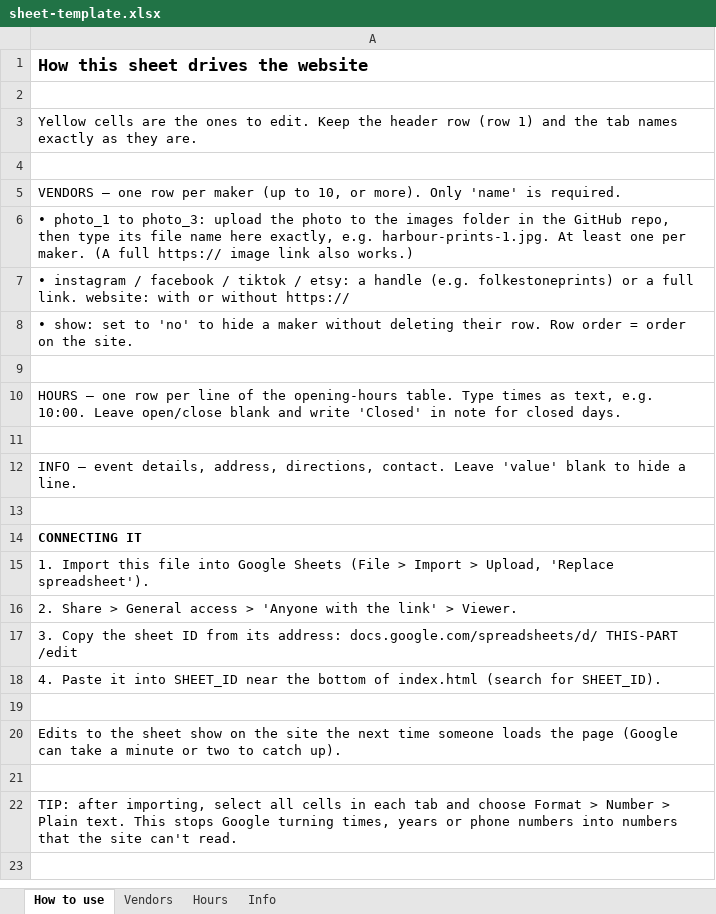
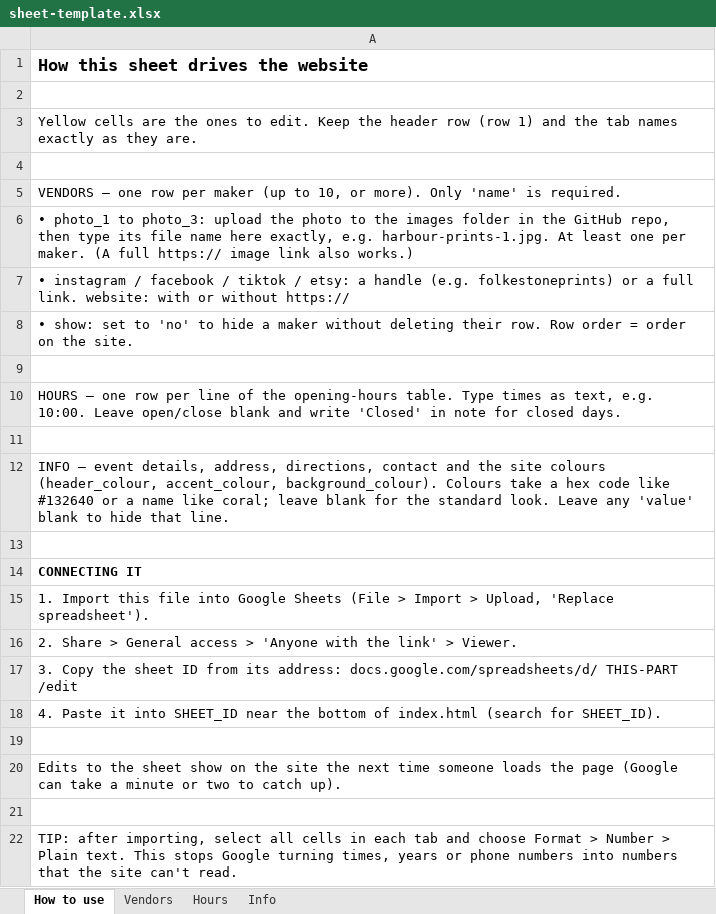
Before and after one commit to tinysmallcat/tistheseason, an Excel workbook: sheet-template.xlsx, sheet How to use, drawn as a sheet; values as stored, in another font and other column widths than the file's, no borders; the diff names each change by its address in the sheet, - before the commit and + after, or states it on an @@ line.

```diff
--- a/sheet-template.xlsx (sheet How to use)
+++ b/sheet-template.xlsx (sheet How to use)
-A12: …address, directions, contact. Leave 'value' blank to hide a line.
+A12: …address, directions, contact and the site colours (header_colour, accent_colour, background_colour). Colours take a hex code like #132640 or a name like coral; leave blank for the standard look. Leave any 'value' blank to hide that line.
```
Also changed, not shown: sheet Info, 2 other files.
